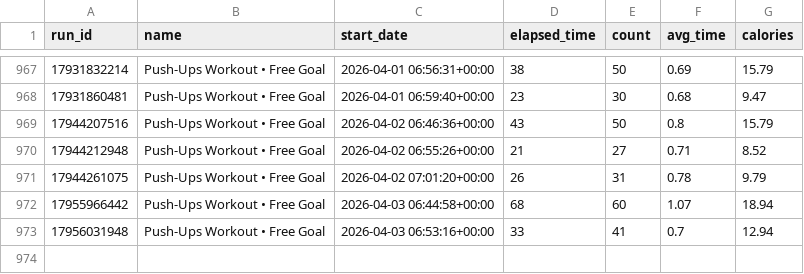
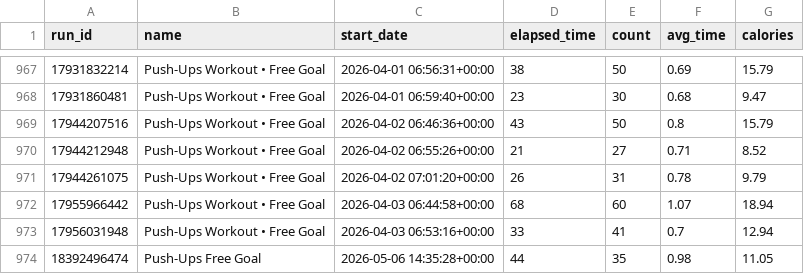
Before and after one commit to Andy963/pushup_page, a CSV file: pushup_data.csv, drawn as a sheet; only a part is shown, gaps mark what is left out.

Commit message:
Update SVG charts, data.db, and pushup_data.csv

```diff
--- a/pushup_data.csv
+++ b/pushup_data.csv
@@ -973 +973,2 @@ run_id,name,start_date,elapsed_time,count,avg_time,calories
 17956031948,Push-Ups Workout • Free Goal,2026-04-03 06:53:16+00:00,33,41,0.7,12.94
+18392496474,Push-Ups Free Goal,2026-05-06 14:35:28+00:00,44,35,0.98,11.05
```
Also changed, not shown: 5 other files.
